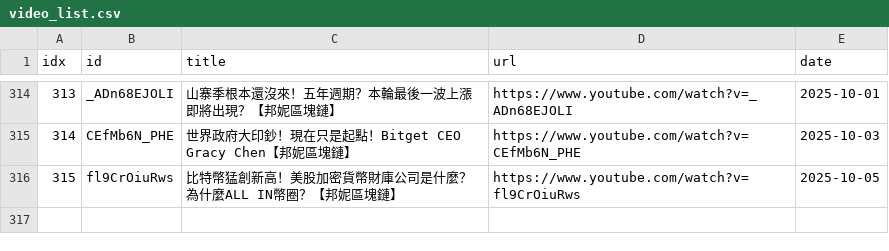
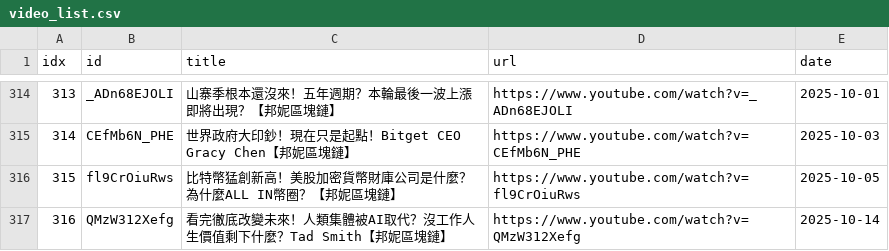
Before and after one commit to sumsjp/BonnieBlockchain, a CSV file: src/video_list.csv, drawn as a sheet; only a part is shown, gaps mark what is left out.

```diff
--- a/src/video_list.csv
+++ b/src/video_list.csv
@@ -316 +316,2 @@ idx,id,title,url,date
 315,fl9CrOiuRws,比特幣猛創新高！美股加密貨幣財庫公司是什麼？為什麼ALL IN幣圈？【邦妮區塊鏈】,https://www.youtube.com/watch?v=fl9CrOiuRws,2025-10-05
+316,QMzW312Xefg,看完徹底改變未來！人類集體被AI取代？沒工作人生價值剩下什麼？Tad Smith【邦妮區塊鏈】,https://www.youtube.com/watch?v=QMzW312Xefg,2025-10-14
```
Also changed, not shown: 4 other files.
